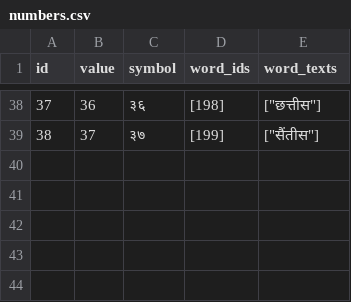
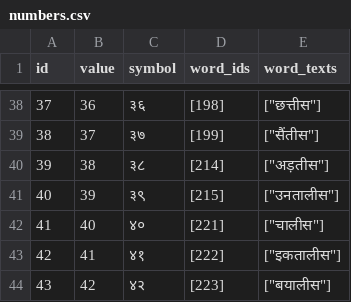
Before and after one commit to elimu-ai/webapp, a CSV file: src/main/resources/db/content_PROD/hin/numbers.csv, drawn as a sheet; only a part is shown, gaps mark what is left out.

```diff
--- a/src/main/resources/db/content_PROD/hin/numbers.csv
+++ b/src/main/resources/db/content_PROD/hin/numbers.csv
@@ -39 +39,6 @@ id,value,symbol,word_ids,word_texts
 38,37,३७,[199],"[""सैंतीस""]"
+39,38,३८,[214],"[""अड़तीस""]"
+40,39,३९,[215],"[""उनतालीस""]"
+41,40,४०,[221],"[""चालीस""]"
+42,41,४१,[222],"[""इकतालीस""]"
+43,42,४२,[223],"[""बयालीस""]"
```
Also changed, not shown: src/main/resources/db/content_PROD/hin/allophones.csv, src/main/resources/db/content_PROD/hin/emojis.csv, 4 other files.
